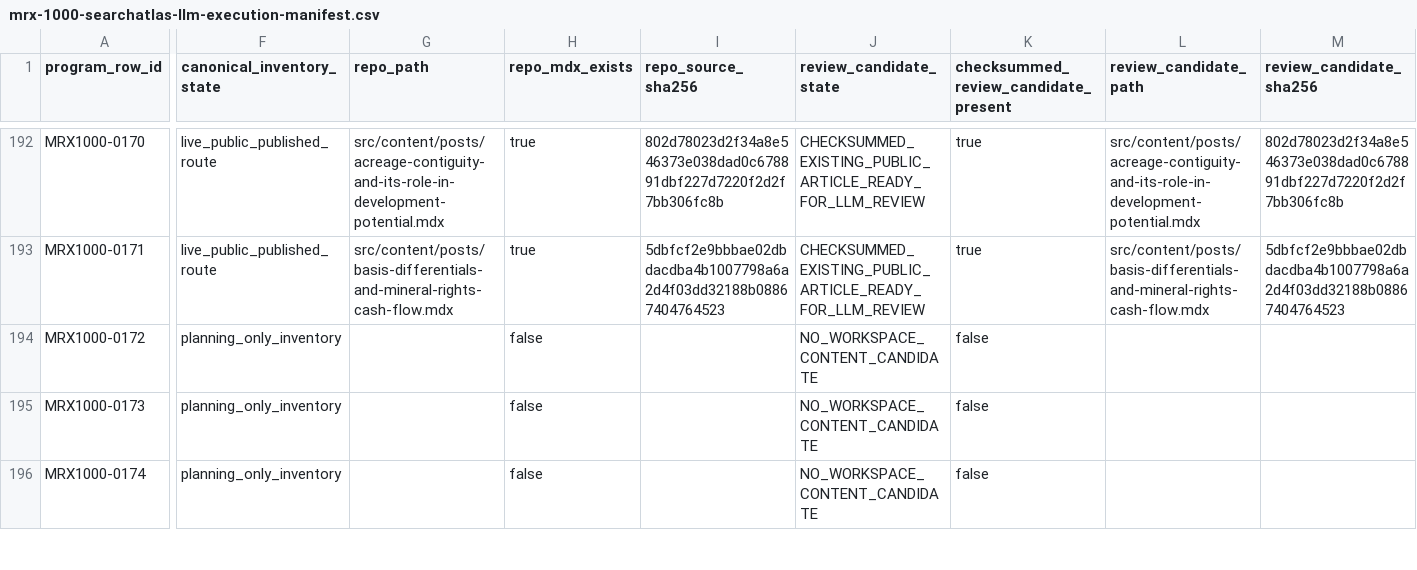
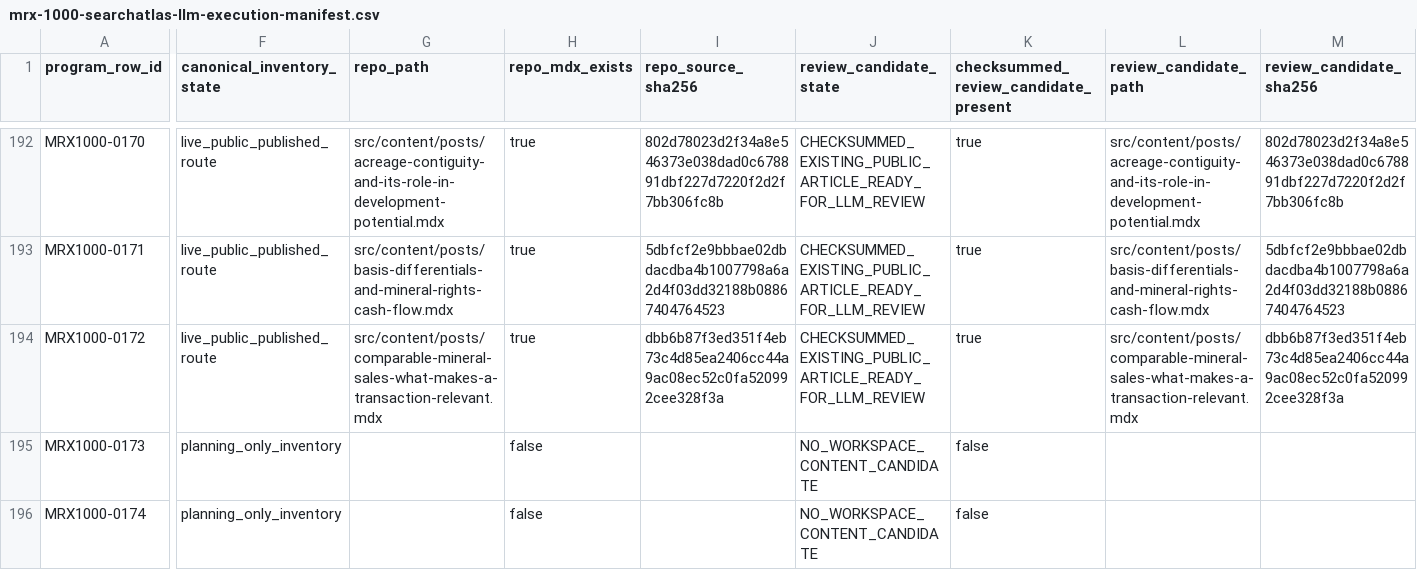
Before and after one commit to underwriter-MXC/mrx, a CSV file: config/mrx-1000-searchatlas-llm-execution-manifest.csv, drawn as a sheet; only a part is shown, gaps mark what is left out; the diff covers the shown part only; the diff names each change by its address in the sheet, - before the commit and + after, or states it on an @@ line.

Commit message:
Publish MRX1000 Wave 14 article

```diff
--- a/config/mrx-1000-searchatlas-llm-execution-manifest.csv
+++ b/config/mrx-1000-searchatlas-llm-execution-manifest.csv
-F194 (canonical_inventory_state): planning_only_inventory
+F194 (canonical_inventory_state): live_public_published_route
-G194 (repo_path): (empty)
+G194 (repo_path): src/content/posts/comparable-mineral-sales-what-makes-a-transaction-relevant.mdx
-H194 (repo_mdx_exists): false
+H194 (repo_mdx_exists): true
-I194 (repo_source_sha256): (empty)
+I194 (repo_source_sha256): dbb6b87f3ed351f4eb73c4d85ea2406cc44a9ac08ec52c0fa520992cee328f3a
-J194 (review_candidate_state): NO_WORKSPACE_CONTENT_CANDIDATE
+J194 (review_candidate_state): CHECKSUMMED_EXISTING_PUBLIC_ARTICLE_READY_FOR_LLM_REVIEW
-K194: false
+K194: true
-L194 (review_candidate_path): (empty)
+L194 (review_candidate_path): src/content/posts/comparable-mineral-sales-what-makes-a-transaction-relevant.mdx
-M194 (review_candidate_sha256): (empty)
+M194 (review_candidate_sha256): dbb6b87f3ed351f4eb73c4d85ea2406cc44a9ac08ec52c0fa520992cee328f3a
```
Also changed, not shown: 5 edited cells elsewhere in this file, 19 other files.
